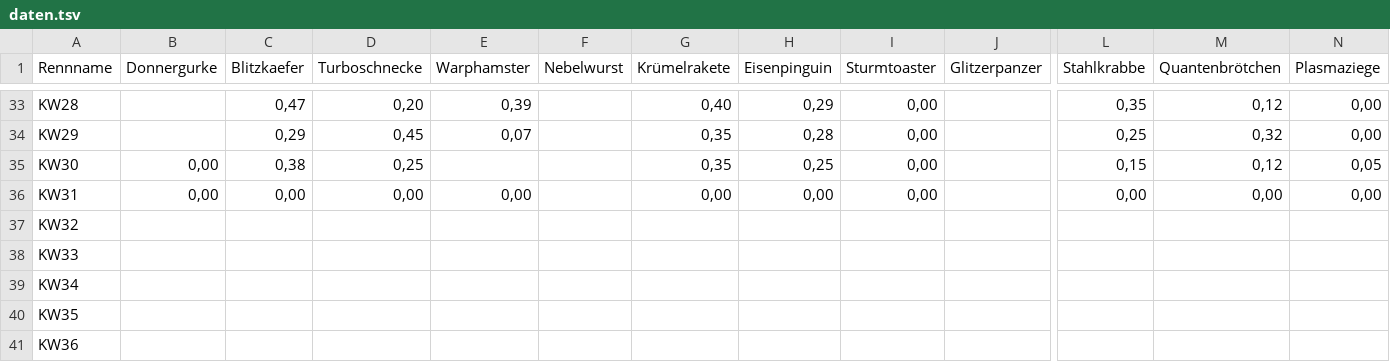
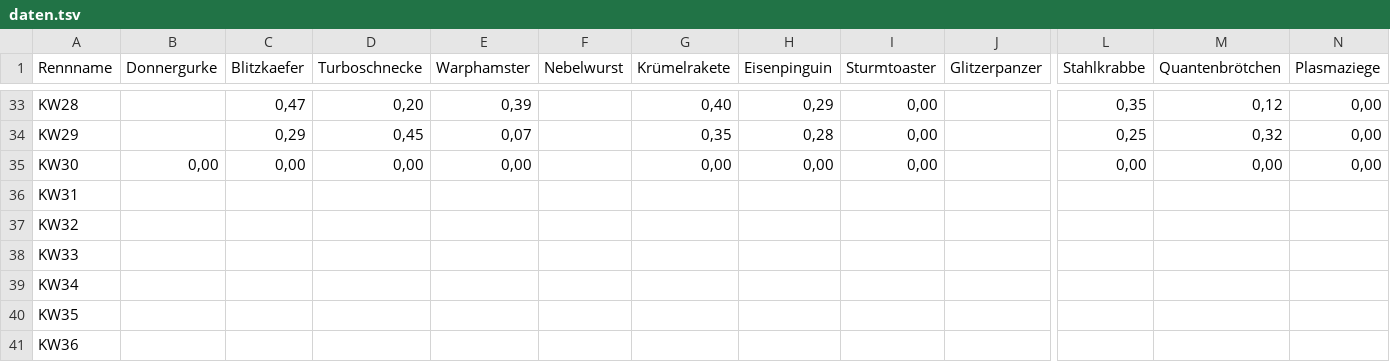
Before and after one commit to christianknoll-create/workflows, a TSV file: daten.tsv, drawn as a sheet; only a part is shown, gaps mark what is left out; removed rows and columns are numbered as before the commit, all else as after; rows hold the shown columns only; the diff names each change by its address in the sheet, - before the commit and + after, or states it on an @@ line.

```diff
--- a/daten.tsv
+++ b/daten.tsv
-row 35: KW30 | 0,00 | 0,38 | 0,25 |  |  | 0,35 | 0,25 | 0,00 |  | 0,15 | 0,12 | 0,05
-A35 (Rennname): KW31
+A35 (Rennname): KW30
+row 36: KW31
```
